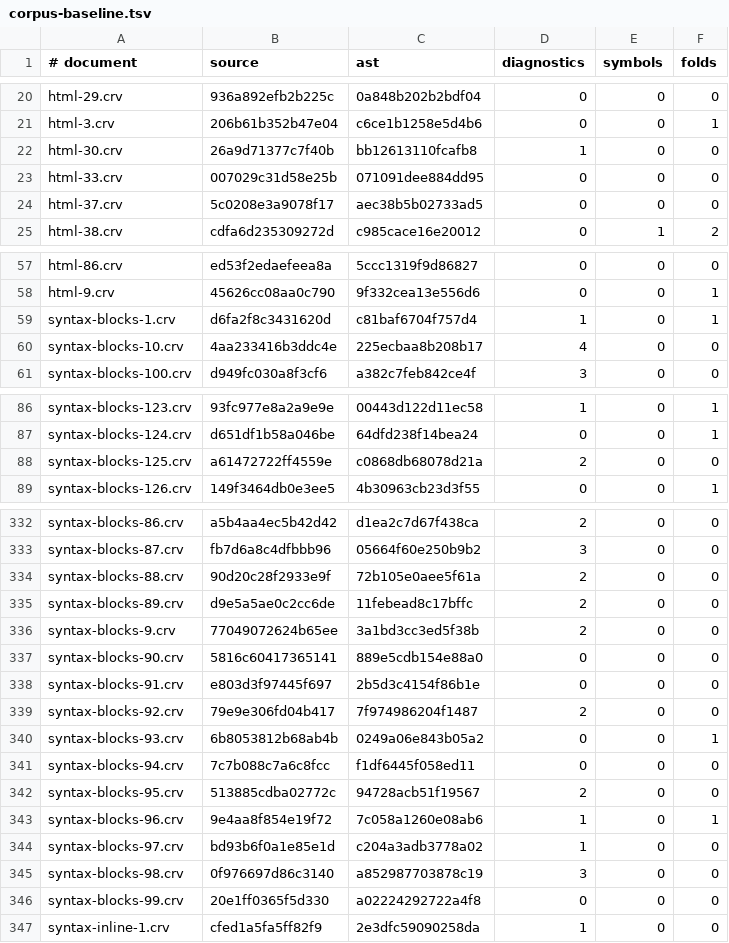
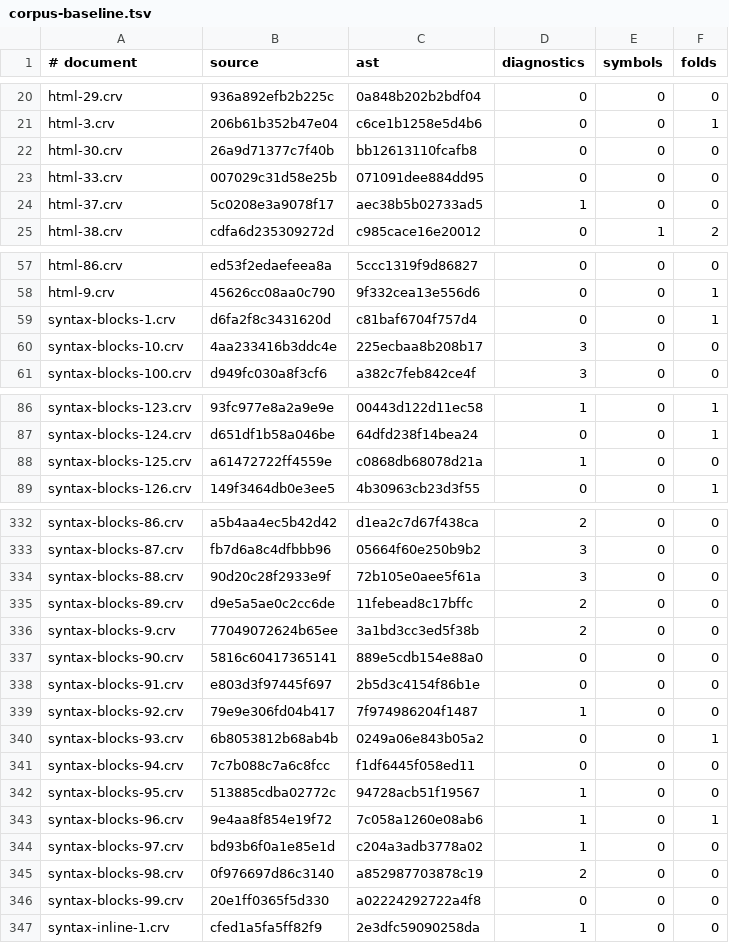
Before and after one commit to markup-carve/vscode-carve, a TSV file: tools/corpus-baseline.tsv, drawn as a sheet; only a part is shown, gaps mark what is left out; the diff covers the shown part only.

```diff
--- a/tools/corpus-baseline.tsv
+++ b/tools/corpus-baseline.tsv
@@ -21,5 +21,5 @@ html-29.crv	936a892efb2b225c	0a848b202b2bdf04	0	0	0
 html-3.crv	206b61b352b47e04	c6ce1b1258e5d4b6	0	0	1
-html-30.crv	26a9d71377c7f40b	bb12613110fcafb8	1	0	0
+html-30.crv	26a9d71377c7f40b	bb12613110fcafb8	0	0	0
 html-33.crv	007029c31d58e25b	071091dee884dd95	0	0	0
-html-37.crv	5c0208e3a9078f17	aec38b5b02733ad5	0	0	0
+html-37.crv	5c0208e3a9078f17	aec38b5b02733ad5	1	0	0
 html-38.crv	cdfa6d235309272d	c985cace16e20012	0	1	2
@@ -58,4 +58,4 @@ html-86.crv	ed53f2edaefeea8a	5ccc1319f9d86827	0	0	0
 html-9.crv	45626cc08aa0c790	9f332cea13e556d6	0	0	1
-syntax-blocks-1.crv	d6fa2f8c3431620d	c81baf6704f757d4	1	0	1
-syntax-blocks-10.crv	4aa233416b3ddc4e	225ecbaa8b208b17	4	0	0
+syntax-blocks-1.crv	d6fa2f8c3431620d	c81baf6704f757d4	0	0	1
+syntax-blocks-10.crv	4aa233416b3ddc4e	225ecbaa8b208b17	3	0	0
 syntax-blocks-100.crv	d949fc030a8f3cf6	a382c7feb842ce4f	3	0	0
@@ -87,3 +87,3 @@ syntax-blocks-123.crv	93fc977e8a2a9e9e	00443d122d11ec58	1	0	1
 syntax-blocks-124.crv	d651df1b58a046be	64dfd238f14bea24	0	0	1
-syntax-blocks-125.crv	a61472722ff4559e	c0868db68078d21a	2	0	0
+syntax-blocks-125.crv	a61472722ff4559e	c0868db68078d21a	1	0	0
 syntax-blocks-126.crv	149f3464db0e3ee5	4b30963cb23d3f55	0	0	1
@@ -333,3 +333,3 @@ syntax-blocks-86.crv	a5b4aa4ec5b42d42	d1ea2c7d67f438ca	2	0	0
 syntax-blocks-87.crv	fb7d6a8c4dfbbb96	05664f60e250b9b2	3	0	0
-syntax-blocks-88.crv	90d20c28f2933e9f	72b105e0aee5f61a	2	0	0
+syntax-blocks-88.crv	90d20c28f2933e9f	72b105e0aee5f61a	3	0	0
 syntax-blocks-89.crv	d9e5a5ae0c2cc6de	11febead8c17bffc	2	0	0
@@ -338,9 +338,9 @@ syntax-blocks-90.crv	5816c60417365141	889e5cdb154e88a0	0	0	0
 syntax-blocks-91.crv	e803d3f97445f697	2b5d3c4154f86b1e	0	0	0
-syntax-blocks-92.crv	79e9e306fd04b417	7f974986204f1487	2	0	0
+syntax-blocks-92.crv	79e9e306fd04b417	7f974986204f1487	1	0	0
 syntax-blocks-93.crv	6b8053812b68ab4b	0249a06e843b05a2	0	0	1
 syntax-blocks-94.crv	7c7b088c7a6c8fcc	f1df6445f058ed11	0	0	0
-syntax-blocks-95.crv	513885cdba02772c	94728acb51f19567	2	0	0
+syntax-blocks-95.crv	513885cdba02772c	94728acb51f19567	1	0	0
 syntax-blocks-96.crv	9e4aa8f854e19f72	7c058a1260e08ab6	1	0	1
 syntax-blocks-97.crv	bd93b6f0a1e85e1d	c204a3adb3778a02	1	0	0
-syntax-blocks-98.crv	0f976697d86c3140	a852987703878c19	3	0	0
+syntax-blocks-98.crv	0f976697d86c3140	a852987703878c19	2	0	0
 syntax-blocks-99.crv	20e1ff0365f5d330	a02224292722a4f8	0	0	0
```
Also changed, not shown: 6 edited cells elsewhere in this file, 8 other files.
